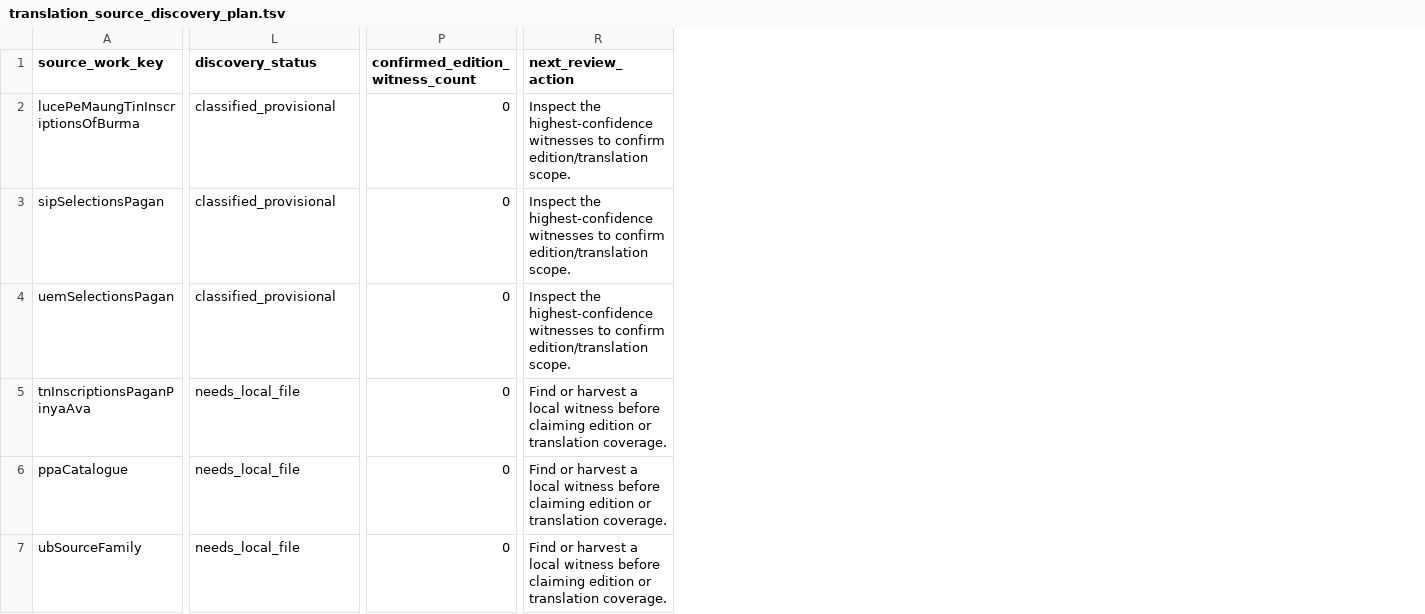
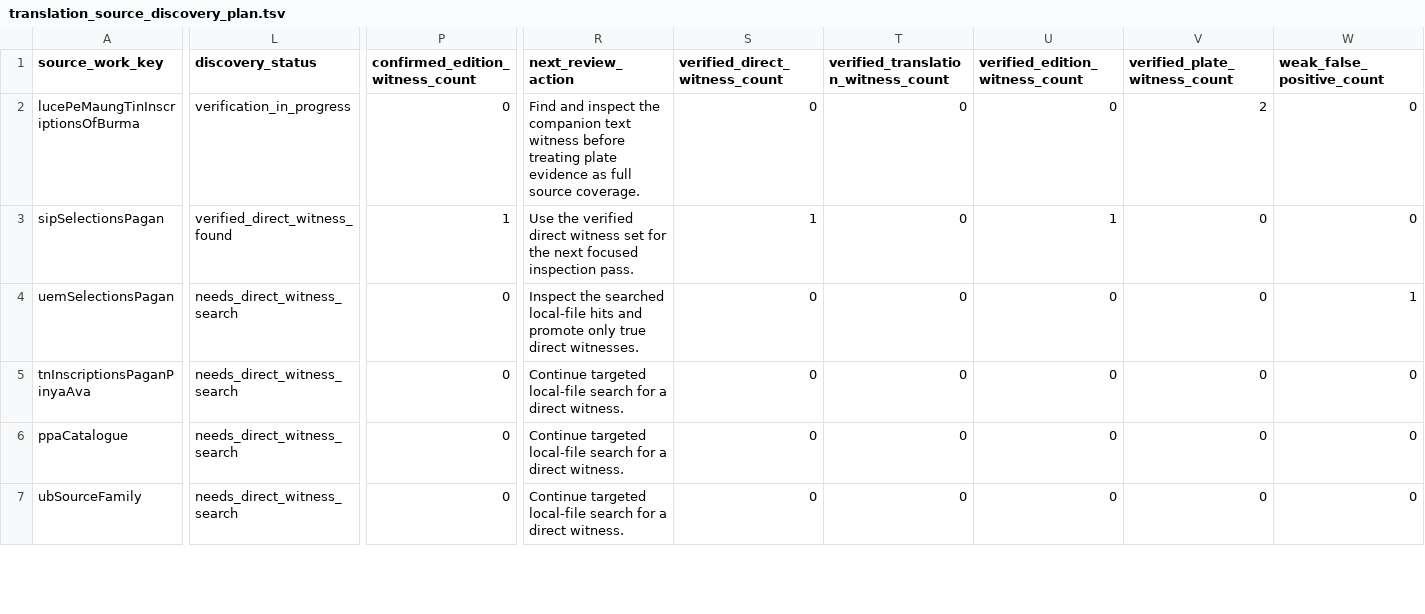
Before and after one commit to nh36/BurmeseCorpus, a TSV file: data/working/bibliography/translation_source_discovery_plan.tsv, drawn as a sheet; only a part is shown, gaps mark what is left out; the diff covers the shown part only; the diff names each change by its address in the sheet, - before the commit and + after, or states it on an @@ line.

```diff
--- a/data/working/bibliography/translation_source_discovery_plan.tsv
+++ b/data/working/bibliography/translation_source_discovery_plan.tsv
+column S (verified_direct_witness_count), rows 2-7: 0 | 1 | 0 | 0 | 0 | 0
+column T, rows 1-7: verified_translation_witness_count | 0 | 0 | 0 | 0 | 0 | 0
+column U (verified_edition_witness_count), rows 2-7: 0 | 1 | 0 | 0 | 0 | 0
+column V (verified_plate_witness_count), rows 2-7: 2 | 0 | 0 | 0 | 0 | 0
+column W (weak_false_positive_count), rows 2-7: 0 | 0 | 1 | 0 | 0 | 0
-L2 (discovery_status): classified_provisional
+L2 (discovery_status): verification_in_progress
-R2 (next_review_action): Inspect the highest-confidence witnesses to confirm edition/translation scope.
+R2 (next_review_action): Find and inspect the companion text witness before treating plate evidence as full source coverage.
-L3 (discovery_status): classified_provisional
+L3 (discovery_status): verified_direct_witness_found
-P3 (confirmed_edition_witness_count): 0
+P3 (confirmed_edition_witness_count): 1
-R3 (next_review_action): Inspect the highest-confidence witnesses to confirm edition/translation scope.
+R3 (next_review_action): Use the verified direct witness set for the next focused inspection pass.
-L4 (discovery_status): classified_provisional
+L4 (discovery_status): needs_direct_witness_search
-R4 (next_review_action): Inspect the highest-confidence witnesses to confirm edition/translation scope.
+R4 (next_review_action): Inspect the searched local-file hits and promote only true direct witnesses.
-L5:L7 (discovery_status): needs_local_file
+L5:L7 (discovery_status): needs_direct_witness_search
-R5:R7 (next_review_action): Find or harvest a local witness before claiming edition or translation coverage.
+R5:R7 (next_review_action): Continue targeted local-file search for a direct witness.
```
Also changed, not shown: 7 edited cells elsewhere in this file, data/working/bibliography/translation_source_discovery/periodical_article_discovery_plan.tsv, 12 other files.
